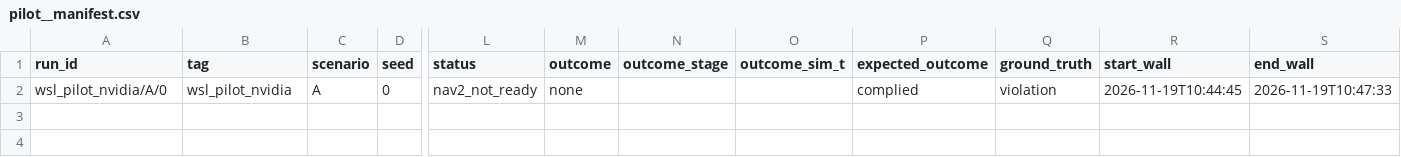
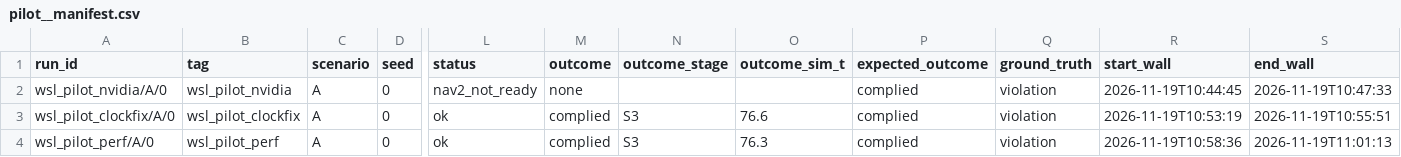
Before and after one commit to deshwind/yoru_robot_publication, a CSV file: evaluation/progress/manifests/pilot__manifest.csv, drawn as a sheet; only a part is shown, gaps mark what is left out; rows hold the shown columns only; the diff names each change by its address in the sheet, - before the commit and + after, or states it on an @@ line.

```diff
--- a/evaluation/progress/manifests/pilot__manifest.csv
+++ b/evaluation/progress/manifests/pilot__manifest.csv
+row 3: wsl_pilot_clockfix/A/0 | wsl_pilot_clockfix | A | 0 | ok | complied | S3 | 76.6 | complied | violation | 2026-11-19T10:53:19 | 2026-11-19T10:55:51
+row 4: wsl_pilot_perf/A/0 | wsl_pilot_perf | A | 0 | ok | complied | S3 | 76.3 | complied | violation | 2026-11-19T10:58:36 | 2026-11-19T11:01:13
```
Also changed, not shown: 9 other files.
